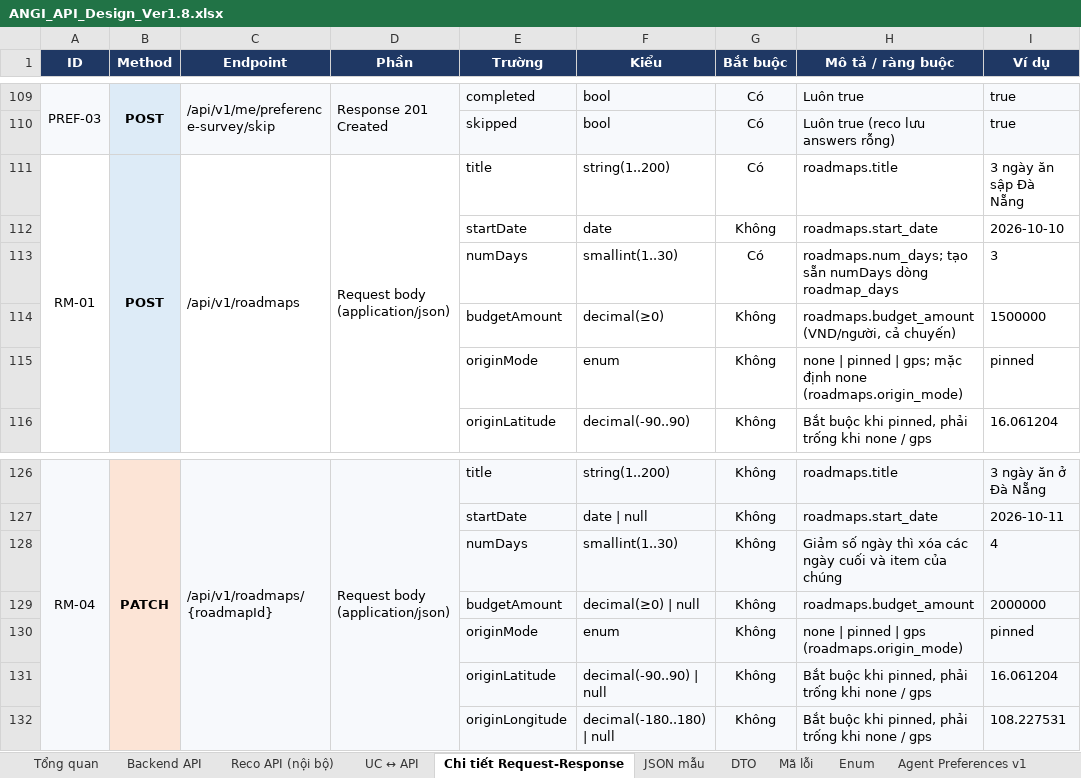
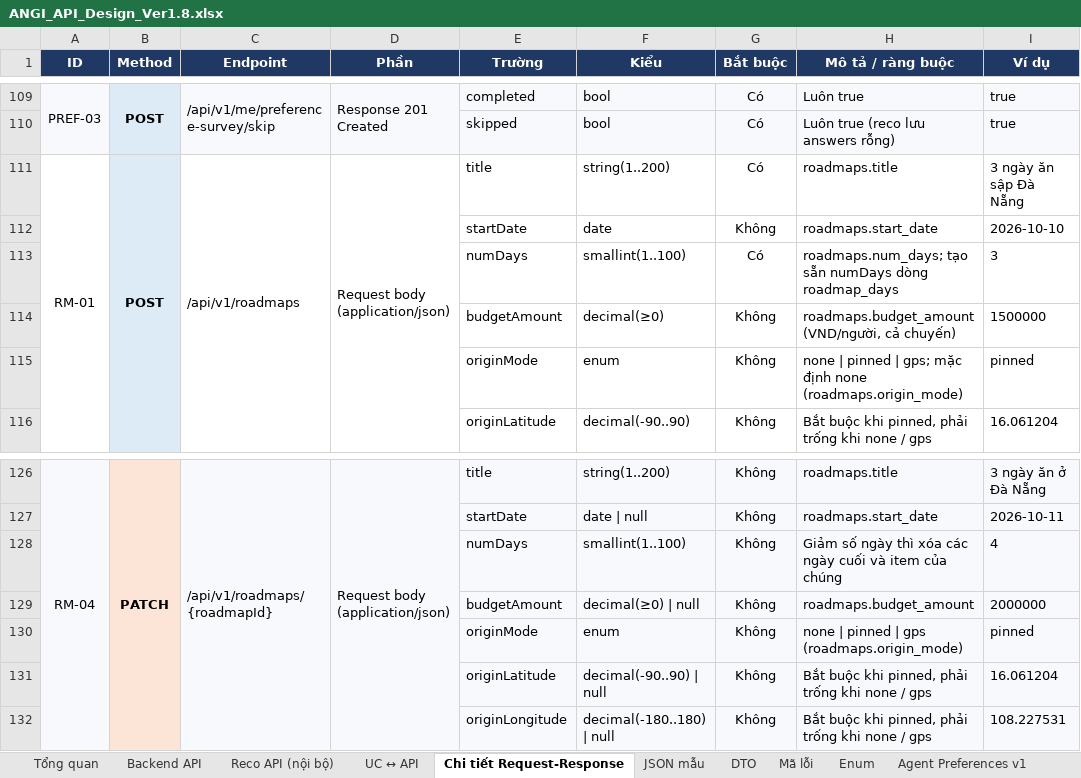
Before and after one commit to predtn/angi-backend, an Excel workbook: .docs/ANGI_API_Design_Ver1.8.xlsx, sheet Chi tiết Request-Response, drawn as a sheet; only a part is shown, gaps mark what is left out; values as stored, in another font and other column widths than the file's, no borders; the diff names each change by its address in the sheet, - before the commit and + after, or states it on an @@ line.

```diff
--- a/.docs/ANGI_API_Design_Ver1.8.xlsx (sheet Chi tiết Request-Response)
+++ b/.docs/ANGI_API_Design_Ver1.8.xlsx (sheet Chi tiết Request-Response)
-F113 (Kiểu): smallint(1..30)
+F113 (Kiểu): smallint(1..100)
-F128 (Kiểu): smallint(1..30)
+F128 (Kiểu): smallint(1..100)
```
Also changed, not shown: sheet Tổng quan, sheet Backend API, .docs/ANGI_Data_Dictionary_Ver1.2.xlsx.
